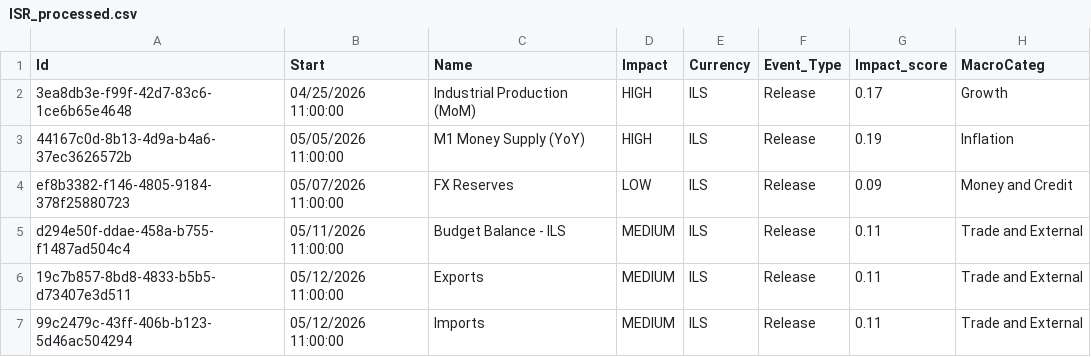
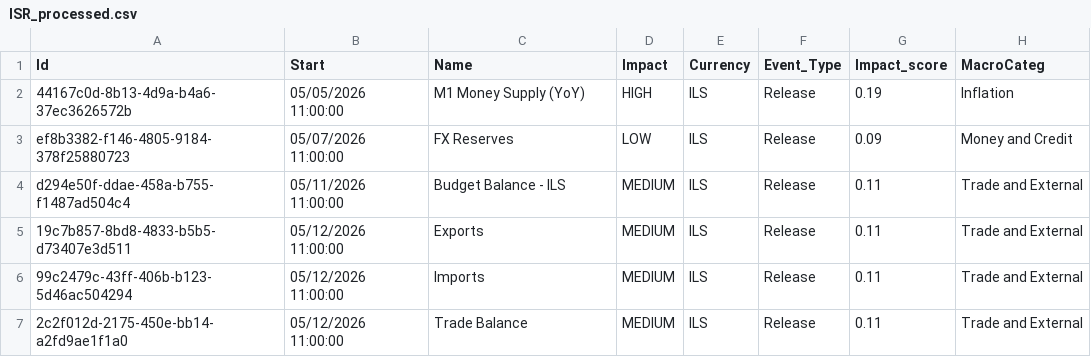
Before and after one commit to joaoalonsocasella/Economic_Calendar, a CSV file: macro-calendar/data/processed/CSV/ISR_processed.csv, drawn as a sheet; only a part is shown; the shorter side is filled out with more unchanged rows.

```diff
--- a/macro-calendar/data/processed/CSV/ISR_processed.csv
+++ b/macro-calendar/data/processed/CSV/ISR_processed.csv
@@ -1,3 +1,2 @@
 Id,Start,Name,Impact,Currency,Event_Type,Impact_score,MacroCateg
-3ea8db3e-f99f-42d7-83c6-1ce6b65e4648,04/25/2026 11:00:00,Industrial Production (MoM),HIGH,ILS,Release,0.17,Growth
 44167c0d-8b13-4d9a-b4a6-37ec3626572b,05/05/2026 11:00:00,M1 Money Supply (YoY),HIGH,ILS,Release,0.19,Inflation
```
Also changed, not shown: macro-calendar/data/raw/CSV/ISR.csv, 50 other files.
